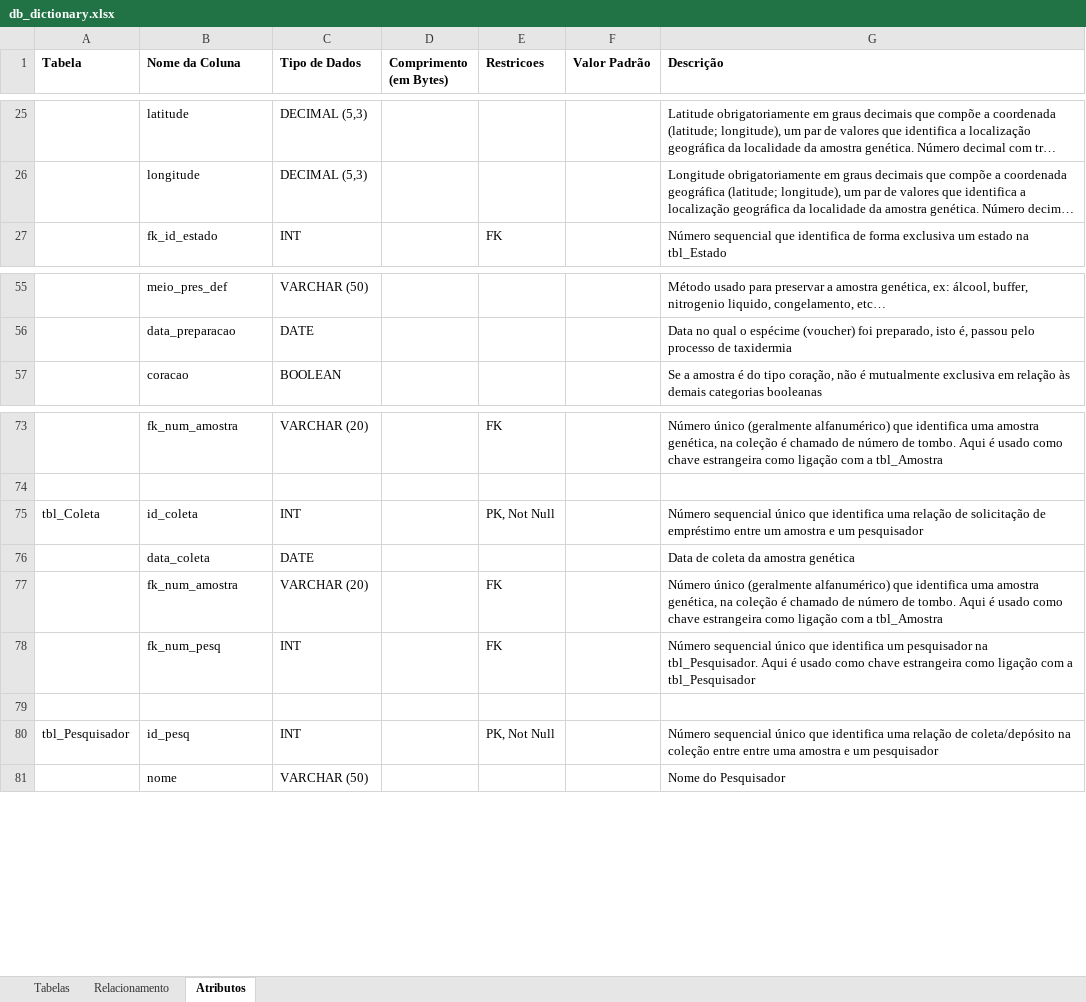
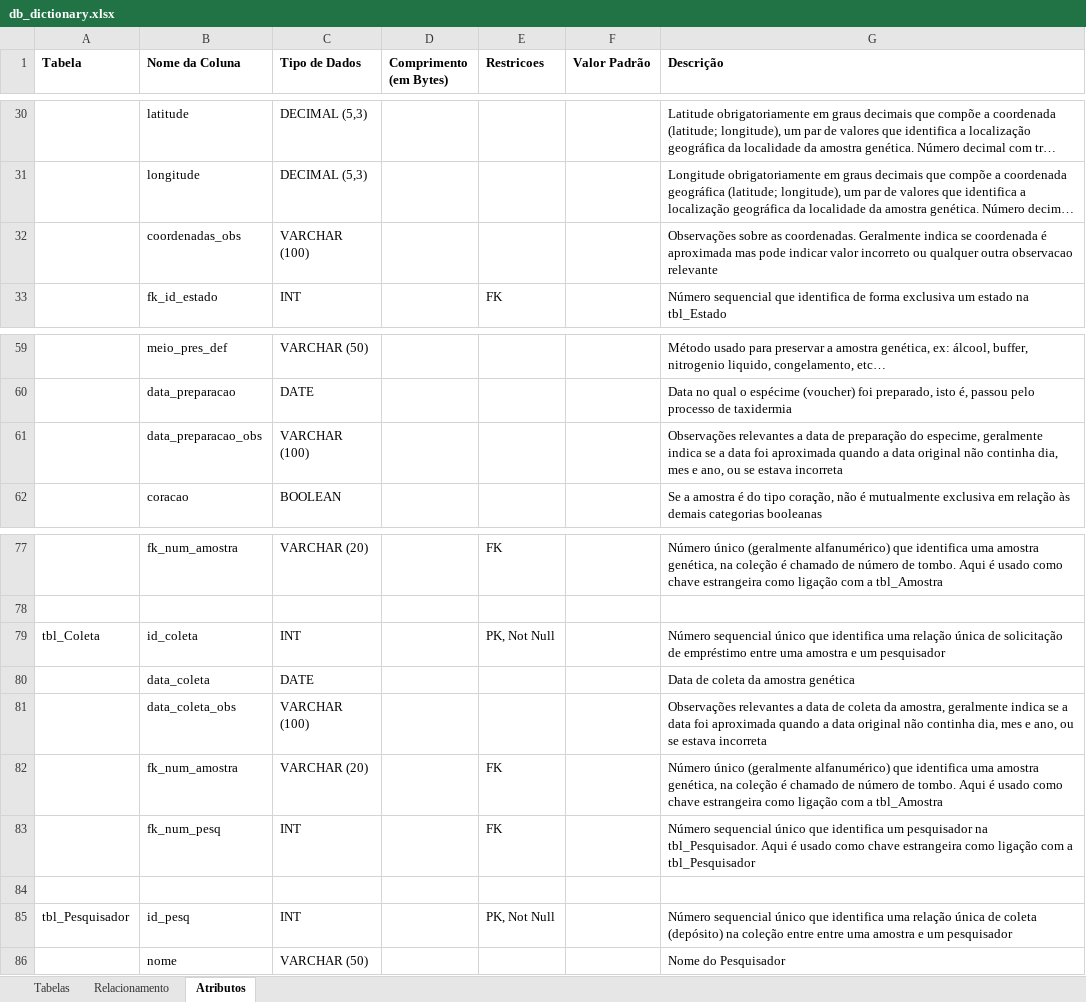
Before and after one commit to nnbuainain/database_inpa_crg, an Excel workbook: DB_Dictionary/db_dictionary.xlsx, sheet Atributos, drawn as a sheet; only a part is shown, gaps mark what is left out; long unchanged cells end in …; values as stored, in another font and other column widths than the file's, no borders; addresses are those after the commit; the diff covers the shown part only; the diff names each change by its address in the sheet, - before the commit and + after, or states it on an @@ line.

```diff
--- a/DB_Dictionary/db_dictionary.xlsx (sheet Atributos)
+++ b/DB_Dictionary/db_dictionary.xlsx (sheet Atributos)
+row 32:  | coordenadas_obs | VARCHAR (100) |  |  |  | Observações sobre as coordenadas. Geralmente indica se coordenada é aproximada mas pode indicar valor incorreto ou qualquer outra observacao relevante
+row 61:  | data_preparacao_obs | VARCHAR (100) |  |  |  | Observações relevantes a data de preparação do especime, geralmente indica se a data foi aproximada quando a data original não continha dia, mes e ano, ou se estava incorreta
-G79 (Descrição): …uma relação de solicitação de empréstimo entre um amostra e…
+G79 (Descrição): …uma relação única de solicitação de empréstimo entre uma amostra e…
+row 81:  | data_coleta_obs | VARCHAR (100) |  |  |  | Observações relevantes a data de coleta da amostra, geralmente indica se a data foi aproximada quando a data original não continha dia, mes e ano, ou se estava incorreta
-G85 (Descrição): …uma relação de coleta/depósito na coleção…
+G85 (Descrição): …uma relação única de coleta (depósito) na coleção…
```
Also changed, not shown: 6 added rows, 4 removed rows and 5 edited cells elsewhere in this sheet, sheet Tabelas, sheet Relacionamento, 6 other files.
